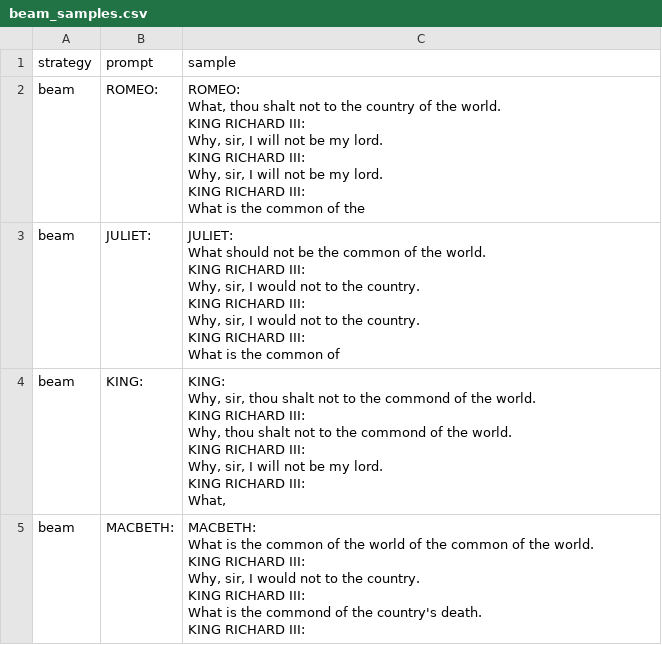
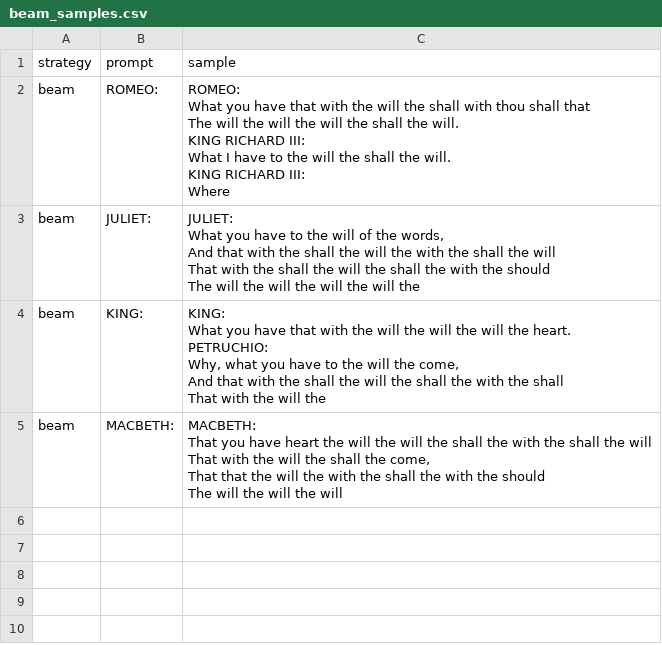
Before and after one commit to peg1163/Procesamiento_Lenguaje_Natural, a CSV file: PC3/samples/beam_samples.csv, drawn as a sheet.

```diff
--- a/PC3/samples/beam_samples.csv
+++ b/PC3/samples/beam_samples.csv
@@ -1,45 +1,27 @@
 strategy,prompt,sample
-beam,ROMEO:,"ROMEO:
-What, thou shalt not to the country of the world.
-
-KING RICHARD III:
-Why, sir, I will not be my lord.
-
-KING RICHARD III:
-Why, sir, I will not be my lord.
-
-KING RICHARD III:
-What is the common of the "
-beam,JULIET:,"JULIET:
-What should not be the common of the world.
-
-KING RICHARD III:
-Why, sir, I would not to the country.
-
-KING RICHARD III:
-Why, sir, I would not to the country.
-
-KING RICHARD III:
-What is the common of "
-beam,KING:,"KING:
-Why, sir, thou shalt not to the commond of the world.
-
-KING RICHARD III:
-Why, thou shalt not to the commond of the world.
-
-KING RICHARD III:
-Why, sir, I will not be my lord.
-
-KING RICHARD III:
-What, "
-beam,MACBETH:,"MACBETH:
-What is the common of the world of the common of the world.
-
-KING RICHARD III:
-Why, sir, I would not to the country.
-
-KING RICHARD III:
-What is the commond of the country's death.
-
-KING RICHARD III:
-"
+beam,ROMEO:,"ROMEO:
+What you have that with the will the shall with thou shall that
+The will the will the will the shall the will.
+
+KING RICHARD III:
+What I have to the will the shall the will.
+
+KING RICHARD III:
+Where "
+beam,JULIET:,"JULIET:
+What you have to the will of the words,
+And that with the shall the will the with the shall the will
+That with the shall the will the shall the with the should
+The will the will the will the will the"
+beam,KING:,"KING:
+What you have that with the will the will the will the heart.
+
+PETRUCHIO:
+Why, what you have to the will the come,
+And that with the shall the will the shall the with the shall
+That with the will the"
+beam,MACBETH:,"MACBETH:
+That you have heart the will the will the shall the with the shall the will
+That with the will the shall the come,
+That that the will the with the shall the with the should
+The will the will the will"
```
Also changed, not shown: PC3/samples/greedy_samples.csv, PC3/samples/topk_topp_samples.csv, 6 other files.
